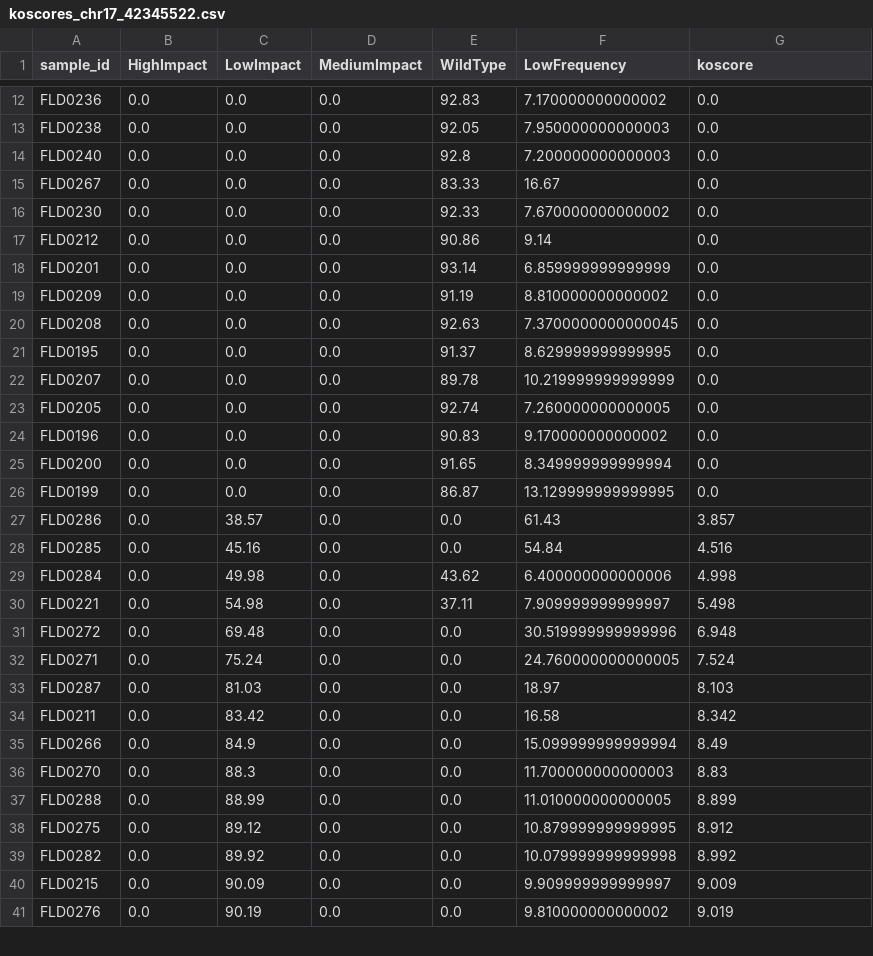
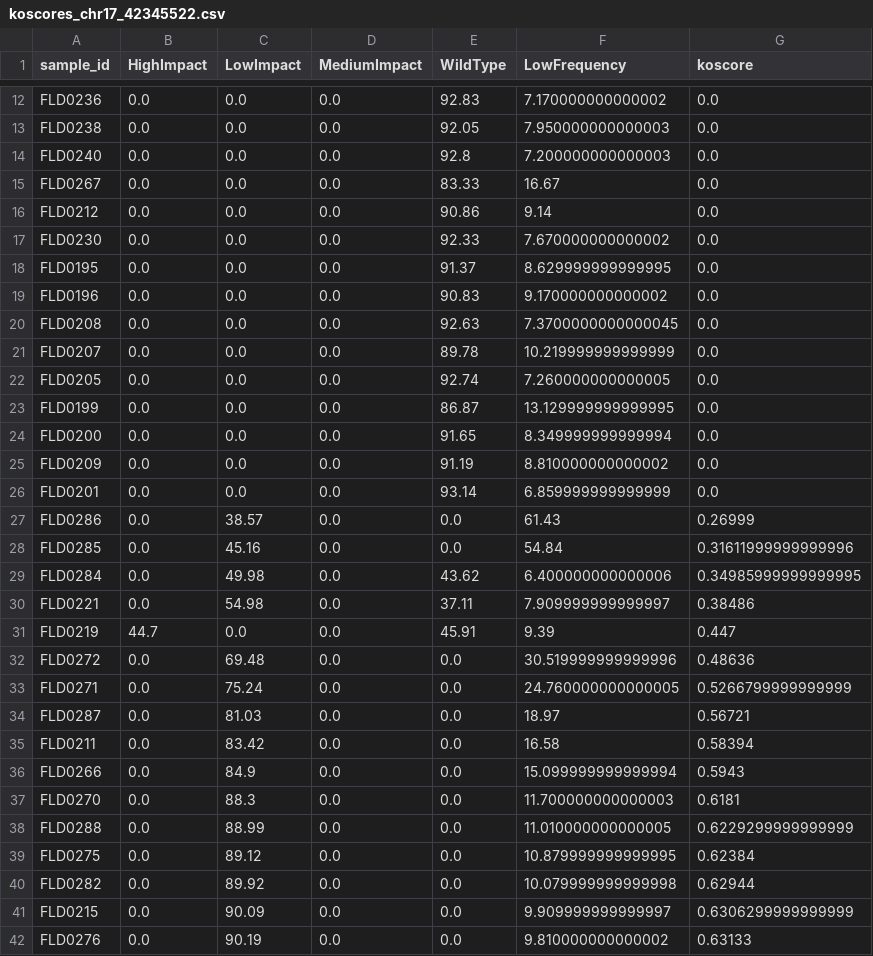
Before and after one commit to alanwilter/GenEditID, a CSV file: data/GEP00001/editid_variantid/koscores_chr17_42345522.csv, drawn as a sheet; only a part is shown, gaps mark what is left out; the diff covers the shown part only.

```diff
--- a/data/GEP00001/editid_variantid/koscores_chr17_42345522.csv
+++ b/data/GEP00001/editid_variantid/koscores_chr17_42345522.csv
@@ -15,27 +15,28 @@ FLD0240,0.0,0.0,0.0,92.8,7.200000000000003,0.0
 FLD0267,0.0,0.0,0.0,83.33,16.67,0.0
+FLD0212,0.0,0.0,0.0,90.86,9.14,0.0
 FLD0230,0.0,0.0,0.0,92.33,7.670000000000002,0.0
-FLD0212,0.0,0.0,0.0,90.86,9.14,0.0
-FLD0201,0.0,0.0,0.0,93.14,6.859999999999999,0.0
-FLD0209,0.0,0.0,0.0,91.19,8.810000000000002,0.0
+FLD0195,0.0,0.0,0.0,91.37,8.629999999999995,0.0
+FLD0196,0.0,0.0,0.0,90.83,9.170000000000002,0.0
 FLD0208,0.0,0.0,0.0,92.63,7.3700000000000045,0.0
-FLD0195,0.0,0.0,0.0,91.37,8.629999999999995,0.0
 FLD0207,0.0,0.0,0.0,89.78,10.219999999999999,0.0
 FLD0205,0.0,0.0,0.0,92.74,7.260000000000005,0.0
-FLD0196,0.0,0.0,0.0,90.83,9.170000000000002,0.0
+FLD0199,0.0,0.0,0.0,86.87,13.129999999999995,0.0
 FLD0200,0.0,0.0,0.0,91.65,8.349999999999994,0.0
-FLD0199,0.0,0.0,0.0,86.87,13.129999999999995,0.0
-FLD0286,0.0,38.57,0.0,0.0,61.43,3.857
-FLD0285,0.0,45.16,0.0,0.0,54.84,4.516
-FLD0284,0.0,49.98,0.0,43.62,6.400000000000006,4.998
-FLD0221,0.0,54.98,0.0,37.11,7.909999999999997,5.498
-FLD0272,0.0,69.48,0.0,0.0,30.519999999999996,6.948
-FLD0271,0.0,75.24,0.0,0.0,24.760000000000005,7.524
-FLD0287,0.0,81.03,0.0,0.0,18.97,8.103
-FLD0211,0.0,83.42,0.0,0.0,16.58,8.342
-FLD0266,0.0,84.9,0.0,0.0,15.099999999999994,8.49
-FLD0270,0.0,88.3,0.0,0.0,11.700000000000003,8.83
-FLD0288,0.0,88.99,0.0,0.0,11.010000000000005,8.899
-FLD0275,0.0,89.12,0.0,0.0,10.879999999999995,8.912
-FLD0282,0.0,89.92,0.0,0.0,10.079999999999998,8.992
-FLD0215,0.0,90.09,0.0,0.0,9.909999999999997,9.009
-FLD0276,0.0,90.19,0.0,0.0,9.810000000000002,9.019
+FLD0209,0.0,0.0,0.0,91.19,8.810000000000002,0.0
+FLD0201,0.0,0.0,0.0,93.14,6.859999999999999,0.0
+FLD0286,0.0,38.57,0.0,0.0,61.43,0.26999
+FLD0285,0.0,45.16,0.0,0.0,54.84,0.31611999999999996
+FLD0284,0.0,49.98,0.0,43.62,6.400000000000006,0.34985999999999995
+FLD0221,0.0,54.98,0.0,37.11,7.909999999999997,0.38486
+FLD0219,44.7,0.0,0.0,45.91,9.39,0.447
+FLD0272,0.0,69.48,0.0,0.0,30.519999999999996,0.48636
+FLD0271,0.0,75.24,0.0,0.0,24.760000000000005,0.5266799999999999
+FLD0287,0.0,81.03,0.0,0.0,18.97,0.56721
+FLD0211,0.0,83.42,0.0,0.0,16.58,0.58394
+FLD0266,0.0,84.9,0.0,0.0,15.099999999999994,0.5943
+FLD0270,0.0,88.3,0.0,0.0,11.700000000000003,0.6181
+FLD0288,0.0,88.99,0.0,0.0,11.010000000000005,0.6229299999999999
+FLD0275,0.0,89.12,0.0,0.0,10.879999999999995,0.62384
+FLD0282,0.0,89.92,0.0,0.0,10.079999999999998,0.62944
+FLD0215,0.0,90.09,0.0,0.0,9.909999999999997,0.6306299999999999
+FLD0276,0.0,90.19,0.0,0.0,9.810000000000002,0.63133
```
Also changed, not shown: 2 added rows, 3 removed rows, 3 moved rows and 26 edited cells elsewhere in this file, data/GEP00001/editid_variantid/expression_data_normalised_and_combined.csv, data/GEP00005/editid_variantid/koscores_chr16_53704130.csv, 39 other files.
